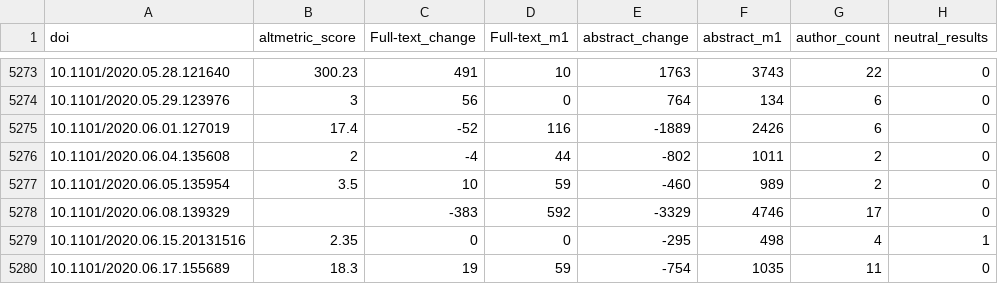
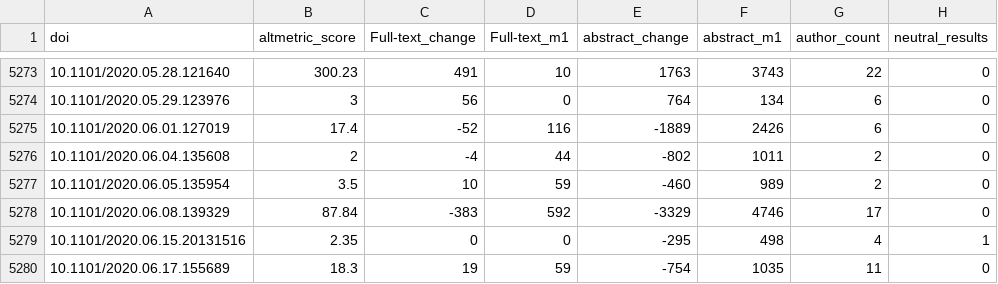
Before and after one commit to Sai90000/preprint_prediction, a CSV file: Data/features.csv, drawn as a sheet; only a part is shown, gaps mark what is left out; the diff names each change by its address in the sheet, - before the commit and + after, or states it on an @@ line.

```diff
--- a/Data/features.csv
+++ b/Data/features.csv
-B5278 (altmetric_score): (empty)
+B5278 (altmetric_score): 87.84
```
Also changed, not shown: 2 other files.
